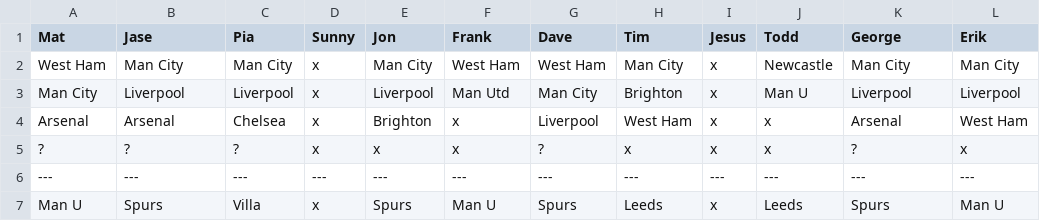
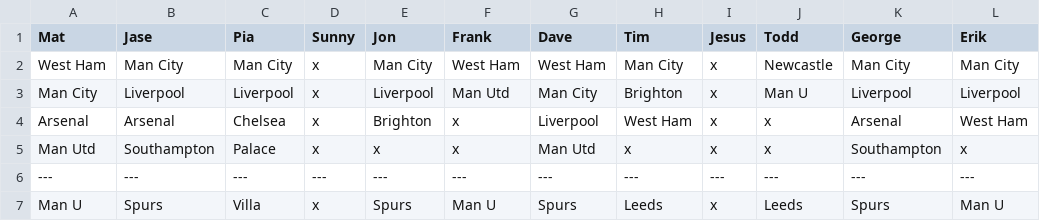
Before and after one commit to matbroughty/fffc, a CSV file: data/killer.csv, drawn as a sheet; only a part is shown.

```diff
--- a/data/killer.csv
+++ b/data/killer.csv
@@ -4,3 +4,3 @@ Man City,Liverpool,Liverpool,x,Liverpool,Man Utd,Man City,Brighton,x,Man U,Liver
 Arsenal,Arsenal,Chelsea,x,Brighton,x,Liverpool,West Ham,x,x,Arsenal,West Ham
-?,?,?,x,x,x,?,x,x,x,?,x
+Man Utd,Southampton,Palace,x,x,x,Man Utd,x,x,x,Southampton,x
 ---,---,---,---,---,---,---,---,---,---,---,---
```
Also changed, not shown: 1 other file.
